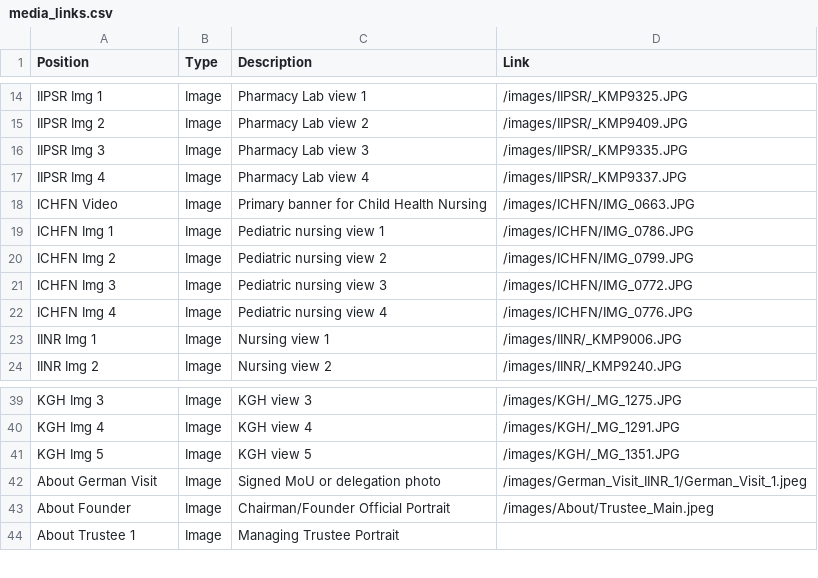
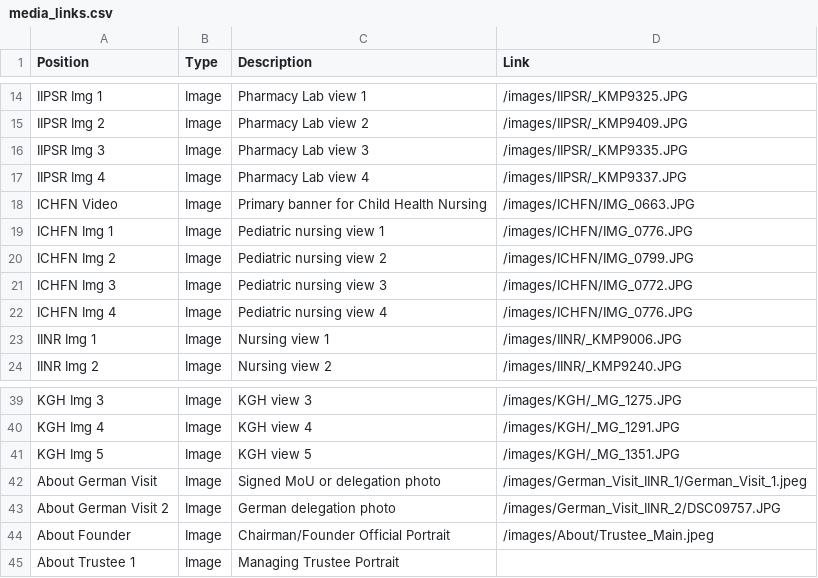
Before and after one commit to harshkumarshaw/nirmala-foundation-demo, a CSV file: media_links.csv, drawn as a sheet; only a part is shown, gaps mark what is left out.

Commit message:
feat: add second delegation photo to About page and stack them vertically

```diff
--- a/media_links.csv
+++ b/media_links.csv
@@ -18,3 +18,3 @@ IIPSR Img 4,Image,Pharmacy Lab view 4,/images/IIPSR/_KMP9337.JPG
 ICHFN Video,Image,Primary banner for Child Health Nursing,/images/ICHFN/IMG_0663.JPG
-ICHFN Img 1,Image,Pediatric nursing view 1,/images/ICHFN/IMG_0786.JPG
+ICHFN Img 1,Image,Pediatric nursing view 1,/images/ICHFN/IMG_0776.JPG
 ICHFN Img 2,Image,Pediatric nursing view 2,/images/ICHFN/IMG_0799.JPG
@@ -42,2 +42,3 @@ KGH Img 5,Image,KGH view 5,/images/KGH/_MG_1351.JPG
 About German Visit,Image,Signed MoU or delegation photo,/images/German_Visit_IINR_1/German_Visit_1.jpeg
+About German Visit 2,Image,German delegation photo,/images/German_Visit_IINR_2/DSC09757.JPG
 About Founder,Image,Chairman/Founder Official Portrait,/images/About/Trustee_Main.jpeg
```
Also changed, not shown: 3 other files.
